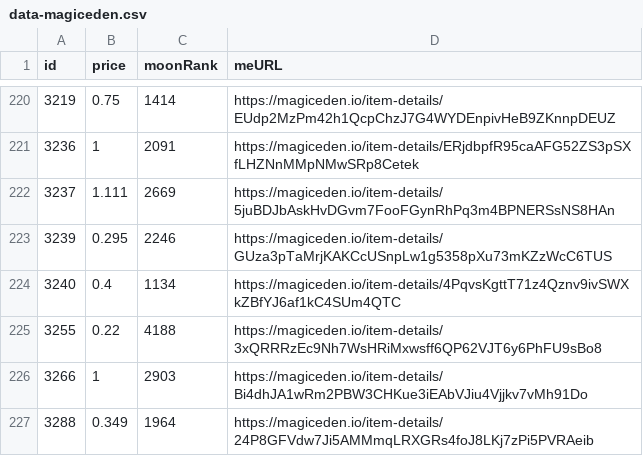
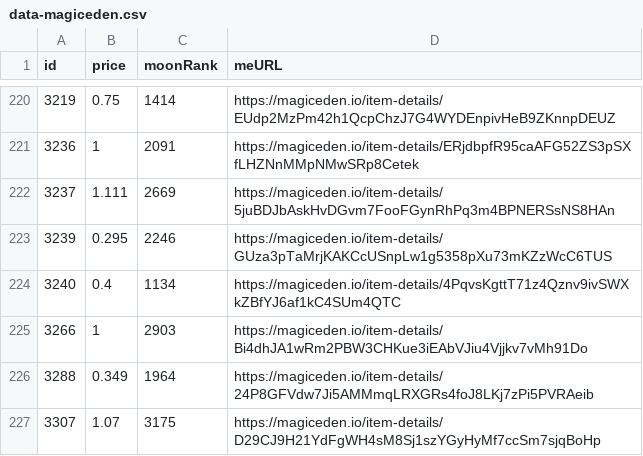
Before and after one commit to pgaspar/saibagang-monitor, a CSV file: data-magiceden.csv, drawn as a sheet; only a part is shown, gaps mark what is left out; the shorter side is filled out with more unchanged rows; the diff names each change by its address in the sheet, - before the commit and + after, or states it on an @@ line.

Commit message:
Flat: latest data (2022-01-05T20:47:01.958Z) {   "date": "2022-01-05T20:47:01.958Z",   "files": [     {       "name": "data-magiceden.csv",       "deltaBytes": -95,       "source": "https://api-mainnet.magiceden.io/rpc/getListedNFTsByQuery?q=%7B%22%24match%22%3A%7B%22collectionSymbol%22%3A%22saiba_gang%22%7D%2C%22%24sort%22%3A%7B%22takerAmount%22%3A1%2C%22createdAt%22%3A-1%7D%7D"     }   ] }

```diff
--- a/data-magiceden.csv
+++ b/data-magiceden.csv
-row 225: 3255 | 0.22 | 4188 | https://magiceden.io/item-details/3xQRRRzEc9Nh7WsHRiMxwsff6QP62VJT6y6PhFU9sBo8
```
